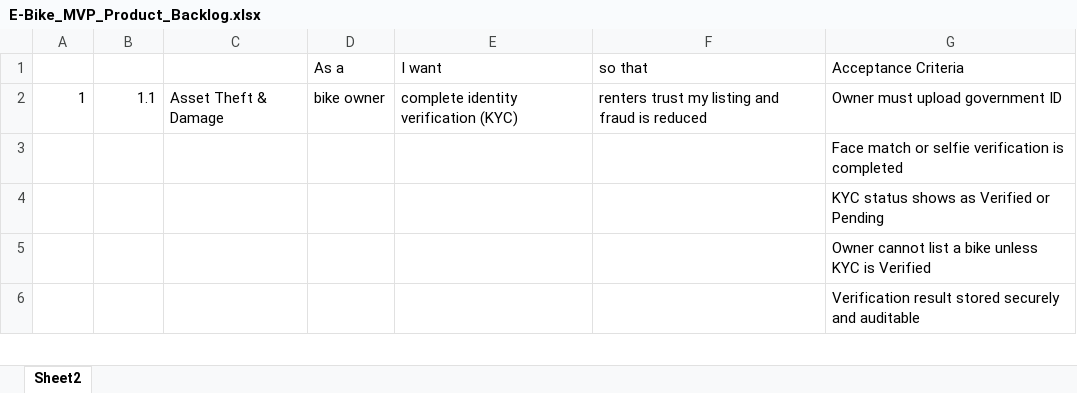
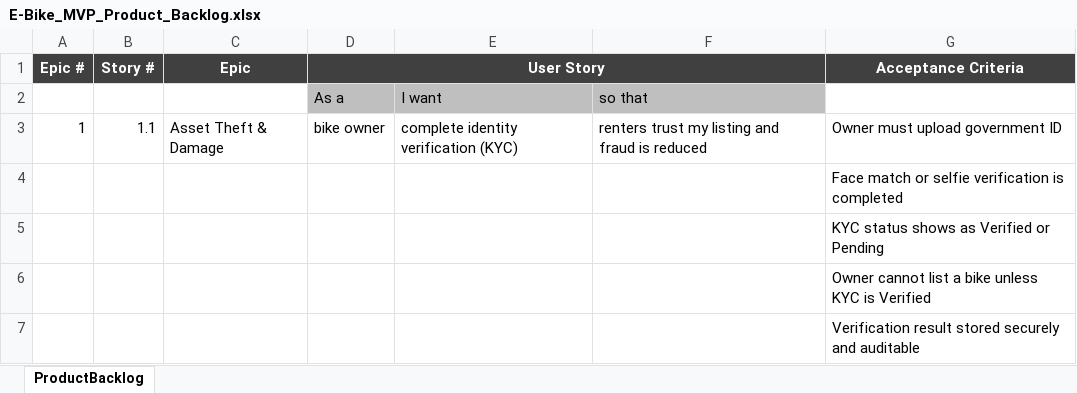
Before and after one commit to anodiamadmin/eBikeMVP, an Excel workbook: E-Bike_MVP_Product_Backlog.xlsx, sheet ProductBacklog, drawn as a sheet; only a part is shown; values as stored, in another font and other column widths than the file's, no borders; addresses are those after the commit; the diff covers the shown part only; the diff names each change by its address in the sheet, - before the commit and + after, or states it on an @@ line.

```diff
--- a/E-Bike_MVP_Product_Backlog.xlsx (sheet ProductBacklog)
+++ b/E-Bike_MVP_Product_Backlog.xlsx (sheet ProductBacklog)
-sheet tab: Sheet2
+sheet tab: ProductBacklog
+row 1: Epic # | Story # | Epic | User Story |  |  | Acceptance Criteria
-D2:F2 fill: none
+D2:F2 fill: #BFBFBF
-G2: Acceptance Criteria
+G2: (empty)
```
Also changed, not shown: 19 added rows, 1 removed row and 9 edited cells elsewhere in this sheet, 1 other file.
